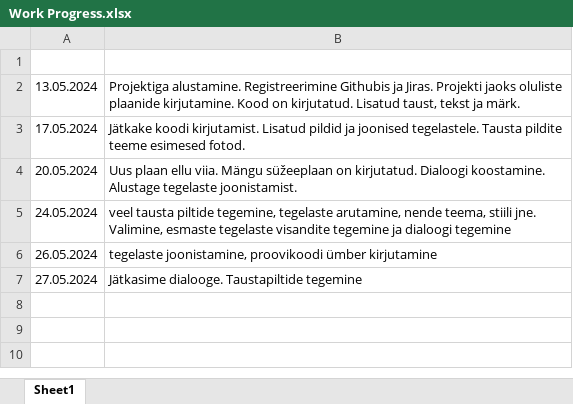
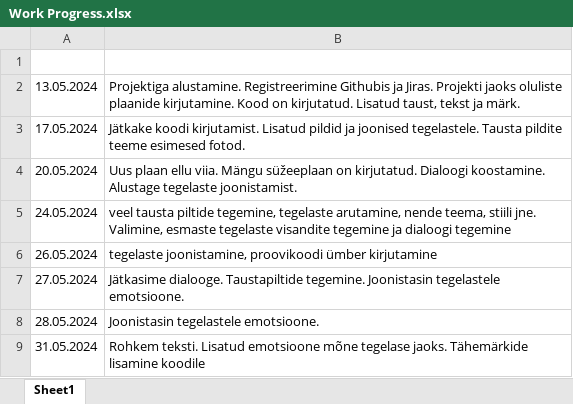
Before and after one commit to eurekakenji/python-project, an Excel workbook: Work Progress.xlsx, sheet Sheet1, drawn as a sheet; values as stored, in another font and other column widths than the file's, no borders; the diff names each change by its address in the sheet, - before the commit and + after, or states it on an @@ line.

Commit message:
Add files via upload

```diff
--- a/Work Progress.xlsx (sheet Sheet1)
+++ b/Work Progress.xlsx (sheet Sheet1)
-B7: …dialooge. Taustapiltide tegemine
+B7: …dialooge. Taustapiltide tegemine. Joonistasin tegelastele emotsioone.
+row 8: 28.05.2024 | Joonistasin tegelastele emotsioone.
+row 9: 31.05.2024 | Rohkem teksti. Lisatud emotsioone mõne tegelase jaoks. Tähemärkide lisamine koodile
```
